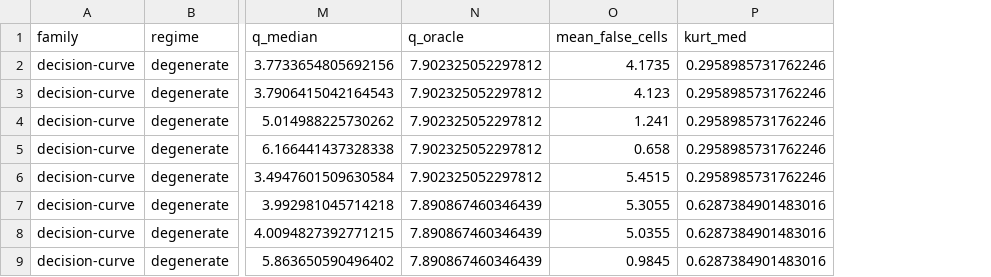
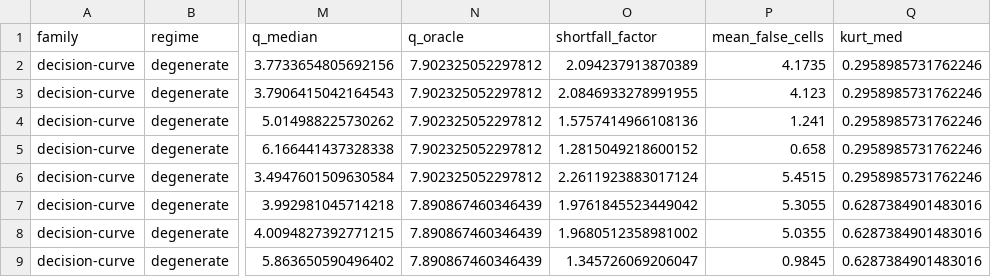
Before and after one commit to sudhirdixit1/cmdb-routing-queue-baseline, a CSV file: results/s41_coverage.csv, drawn as a sheet; only a part is shown, gaps mark what is left out; the diff names each change by its address in the sheet, - before the commit and + after, or states it on an @@ line.

```diff
--- a/results/s41_coverage.csv
+++ b/results/s41_coverage.csv
+column O (shortfall_factor), rows 2-9: 2.094237913870389 | 2.0846933278991955 | 1.5757414966108136 | 1.2815049218600152 | 2.2611923883017124 | 1.9761845523449042 | 1.9680512358981002 | 1.345726069206047
```
Also changed, not shown: results/claim_registry.csv, results/macro_sources.csv, 13 other files.
